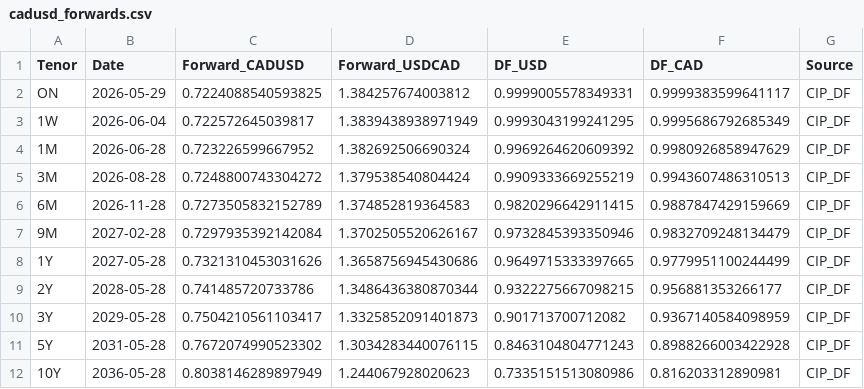
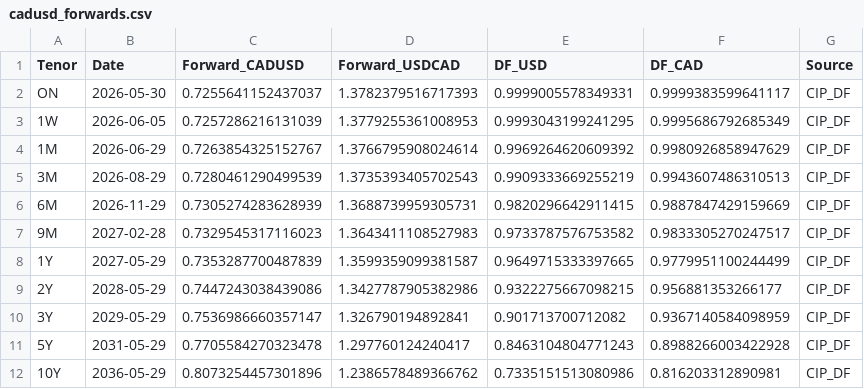
Before and after one commit to ViruAgrawal/sugar11-pipeline, a CSV file: cadusd_forwards.csv, drawn as a sheet.

```diff
--- a/cadusd_forwards.csv
+++ b/cadusd_forwards.csv
@@ -1,12 +1,12 @@
 Tenor,Date,Forward_CADUSD,Forward_USDCAD,DF_USD,DF_CAD,Source
-ON,2026-05-29,0.7224088540593825,1.384257674003812,0.9999005578349331,0.9999383599641117,CIP_DF
-1W,2026-06-04,0.722572645039817,1.3839438938971949,0.9993043199241295,0.9995686792685349,CIP_DF
-1M,2026-06-28,0.723226599667952,1.382692506690324,0.9969264620609392,0.9980926858947629,CIP_DF
-3M,2026-08-28,0.7248800743304272,1.379538540804424,0.9909333669255219,0.9943607486310513,CIP_DF
-6M,2026-11-28,0.7273505832152789,1.374852819364583,0.9820296642911415,0.9887847429159669,CIP_DF
-9M,2027-02-28,0.7297935392142084,1.3702505520626167,0.9732845393350946,0.9832709248134479,CIP_DF
-1Y,2027-05-28,0.7321310453031626,1.3658756945430686,0.9649715333397665,0.9779951100244499,CIP_DF
-2Y,2028-05-28,0.741485720733786,1.3486436380870344,0.9322275667098215,0.956881353266177,CIP_DF
-3Y,2029-05-28,0.7504210561103417,1.3325852091401873,0.901713700712082,0.9367140584098959,CIP_DF
-5Y,2031-05-28,0.7672074990523302,1.3034283440076115,0.8463104804771243,0.8988266003422928,CIP_DF
-10Y,2036-05-28,0.8038146289897949,1.244067928020623,0.7335151513080986,0.816203312890981,CIP_DF
+ON,2026-05-30,0.7255641152437037,1.3782379516717393,0.9999005578349331,0.9999383599641117,CIP_DF
+1W,2026-06-05,0.7257286216131039,1.3779255361008953,0.9993043199241295,0.9995686792685349,CIP_DF
+1M,2026-06-29,0.7263854325152767,1.3766795908024614,0.9969264620609392,0.9980926858947629,CIP_DF
+3M,2026-08-29,0.7280461290499539,1.3735393405702543,0.9909333669255219,0.9943607486310513,CIP_DF
+6M,2026-11-29,0.7305274283628939,1.3688739959305731,0.9820296642911415,0.9887847429159669,CIP_DF
+9M,2027-02-28,0.7329545317116023,1.3643411108527983,0.9733787576753582,0.9833305270247517,CIP_DF
+1Y,2027-05-29,0.7353287700487839,1.3599359099381587,0.9649715333397665,0.9779951100244499,CIP_DF
+2Y,2028-05-29,0.7447243038439086,1.3427787905382986,0.9322275667098215,0.956881353266177,CIP_DF
+3Y,2029-05-29,0.7536986660357147,1.326790194892841,0.901713700712082,0.9367140584098959,CIP_DF
+5Y,2031-05-29,0.7705584270323478,1.297760124240417,0.8463104804771243,0.8988266003422928,CIP_DF
+10Y,2036-05-29,0.8073254457301896,1.2386578489366762,0.7335151513080986,0.816203312890981,CIP_DF
```
Also changed, not shown: cadusd_spot.csv, sb_forward.csv, 2 other files.
